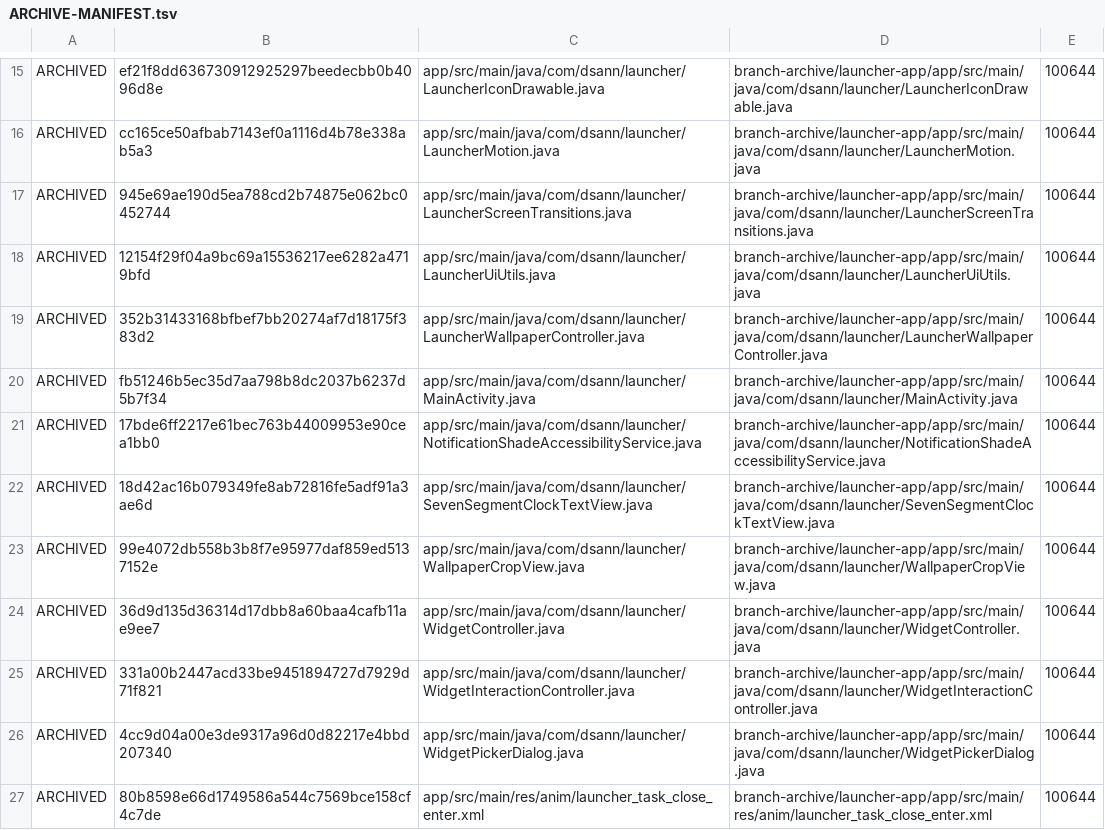
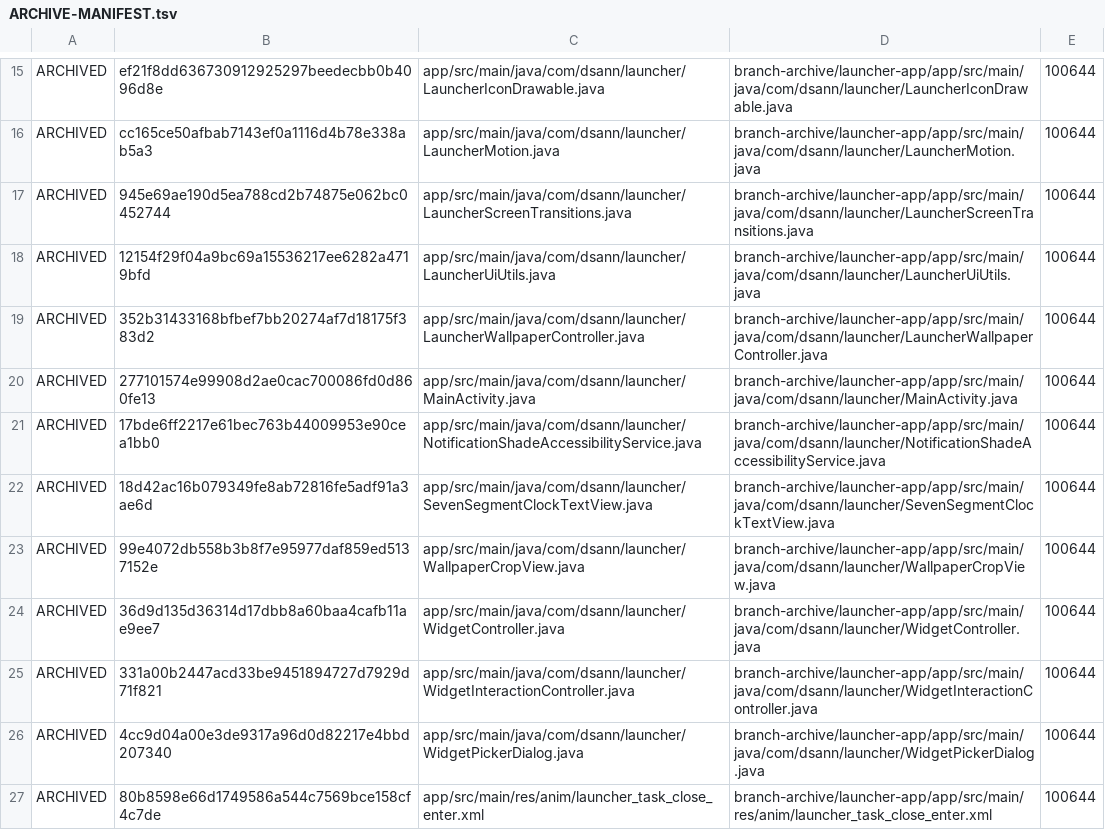
Before and after one commit to DS-ann/D.S-Apps, a TSV file: branch-archive/launcher-app/ARCHIVE-MANIFEST.tsv, drawn as a sheet; only a part is shown, gaps mark what is left out.

```diff
--- a/branch-archive/launcher-app/ARCHIVE-MANIFEST.tsv
+++ b/branch-archive/launcher-app/ARCHIVE-MANIFEST.tsv
@@ -19,3 +19,3 @@ ARCHIVED	12154f29f04a9bc69a15536217ee6282a4719bfd	app/src/main/java/com/dsann/la
 ARCHIVED	352b31433168bfbef7bb20274af7d18175f383d2	app/src/main/java/com/dsann/launcher/LauncherWallpaperController.java	branch-archive/launcher-app/app/src/main/java/com/dsann/launcher/LauncherWallpaperController.java	100644
-ARCHIVED	fb51246b5ec35d7aa798b8dc2037b6237d5b7f34	app/src/main/java/com/dsann/launcher/MainActivity.java	branch-archive/launcher-app/app/src/main/java/com/dsann/launcher/MainActivity.java	100644
+ARCHIVED	277101574e99908d2ae0cac700086fd0d860fe13	app/src/main/java/com/dsann/launcher/MainActivity.java	branch-archive/launcher-app/app/src/main/java/com/dsann/launcher/MainActivity.java	100644
 ARCHIVED	17bde6ff2217e61bec763b44009953e90cea1bb0	app/src/main/java/com/dsann/launcher/NotificationShadeAccessibilityService.java	branch-archive/launcher-app/app/src/main/java/com/dsann/launcher/NotificationShadeAccessibilityService.java	100644
```
Also changed, not shown: 1 other file.
